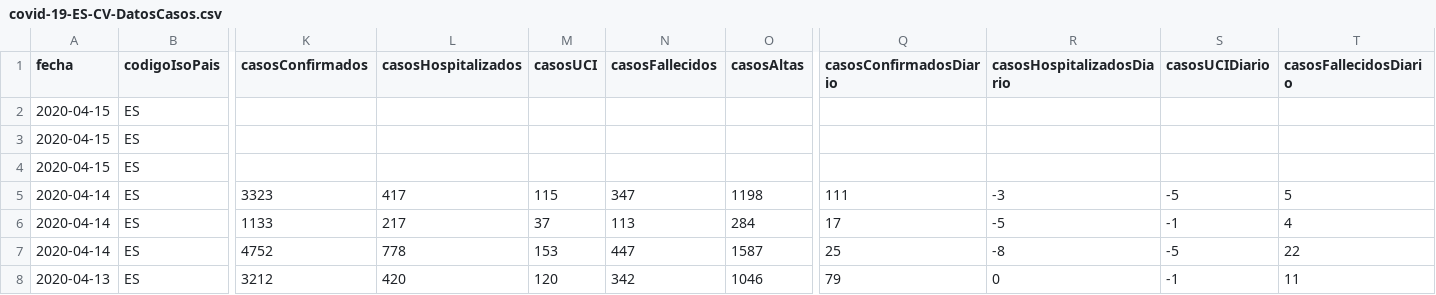
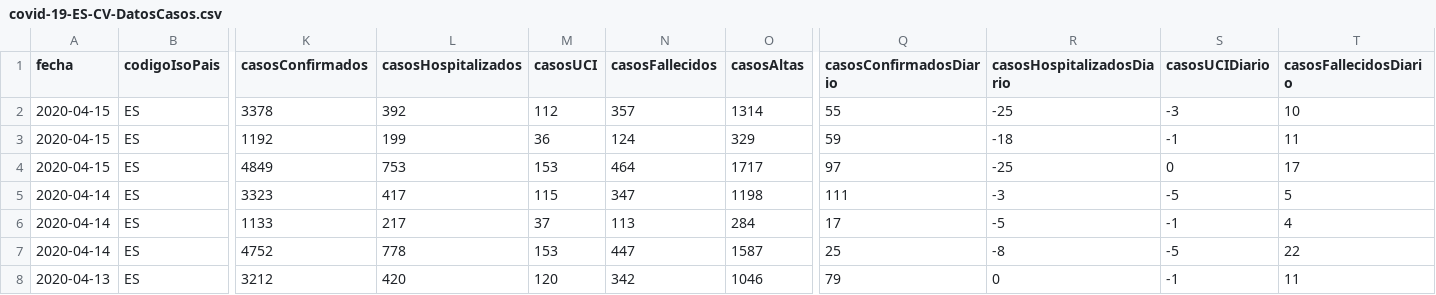
Before and after one commit to Secuoyas-Experience/covid-19-es, a CSV file: datos-comunidades-csv/covid-19-ES-CV-DatosCasos.csv, drawn as a sheet; only a part is shown, gaps mark what is left out; the diff names each change by its address in the sheet, - before the commit and + after, or states it on an @@ line.

```diff
--- a/datos-comunidades-csv/covid-19-ES-CV-DatosCasos.csv
+++ b/datos-comunidades-csv/covid-19-ES-CV-DatosCasos.csv
-K2 (casosConfirmados): (empty)
+K2 (casosConfirmados): 3378
-L2 (casosHospitalizados): (empty)
+L2 (casosHospitalizados): 392
-M2 (casosUCI): (empty)
+M2 (casosUCI): 112
-N2 (casosFallecidos): (empty)
+N2 (casosFallecidos): 357
-O2 (casosAltas): (empty)
+O2 (casosAltas): 1314
-Q2 (casosConfirmadosDiario): (empty)
+Q2 (casosConfirmadosDiario): 55
-R2 (casosHospitalizadosDiario): (empty)
+R2 (casosHospitalizadosDiario): -25
-S2 (casosUCIDiario): (empty)
+S2 (casosUCIDiario): -3
-T2 (casosFallecidosDiario): (empty)
+T2 (casosFallecidosDiario): 10
-K3 (casosConfirmados): (empty)
+K3 (casosConfirmados): 1192
-L3 (casosHospitalizados): (empty)
+L3 (casosHospitalizados): 199
-M3 (casosUCI): (empty)
+M3 (casosUCI): 36
-N3 (casosFallecidos): (empty)
+N3 (casosFallecidos): 124
-O3 (casosAltas): (empty)
+O3 (casosAltas): 329
-Q3 (casosConfirmadosDiario): (empty)
+Q3 (casosConfirmadosDiario): 59
-R3 (casosHospitalizadosDiario): (empty)
+R3 (casosHospitalizadosDiario): -18
-S3 (casosUCIDiario): (empty)
+S3 (casosUCIDiario): -1
-T3 (casosFallecidosDiario): (empty)
+T3 (casosFallecidosDiario): 11
-K4 (casosConfirmados): (empty)
+K4 (casosConfirmados): 4849
-L4 (casosHospitalizados): (empty)
+L4 (casosHospitalizados): 753
-M4 (casosUCI): (empty)
+M4 (casosUCI): 153
-N4 (casosFallecidos): (empty)
+N4 (casosFallecidos): 464
-O4 (casosAltas): (empty)
+O4 (casosAltas): 1717
-Q4 (casosConfirmadosDiario): (empty)
+Q4 (casosConfirmadosDiario): 97
-R4 (casosHospitalizadosDiario): (empty)
+R4 (casosHospitalizadosDiario): -25
-S4 (casosUCIDiario): (empty)
+S4 (casosUCIDiario): 0
-T4 (casosFallecidosDiario): (empty)
+T4 (casosFallecidosDiario): 17
```
Also changed, not shown: datos-comunidades-csv/covid-19-ES-AN-DatosCasos.csv, datos-comunidades-csv/covid-19-ES-CL-DatosCasos.csv, 4 other files.
